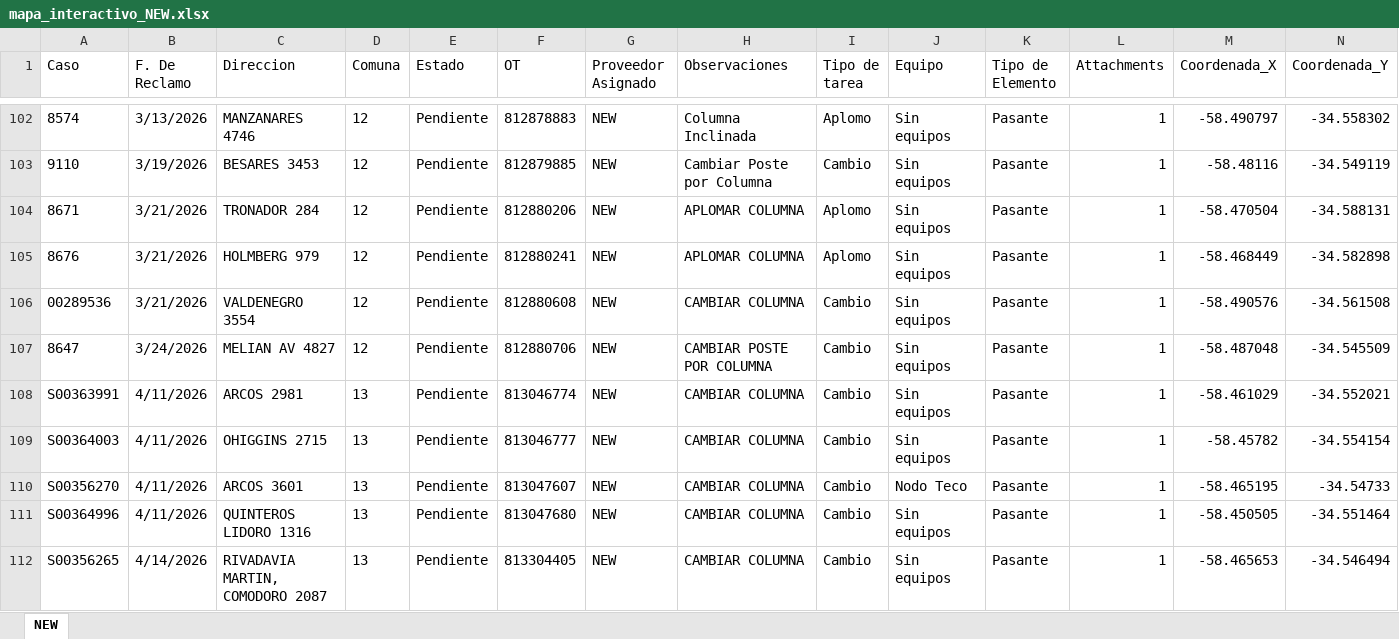
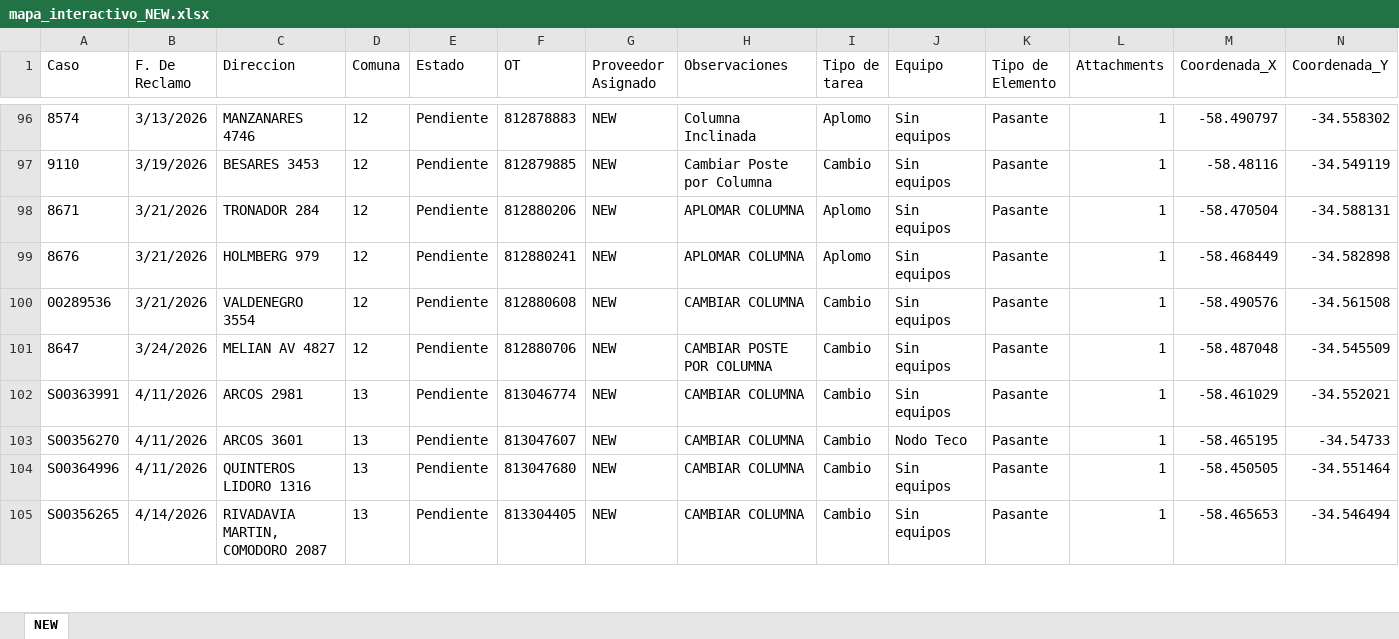
Before and after one commit to gestiondereclamosteco/new, an Excel workbook: mapa_interactivo_NEW.xlsx, sheet NEW, drawn as a sheet; only a part is shown, gaps mark what is left out; values as stored, in another font and other column widths than the file's, no borders; rows hold the shown columns only; the diff covers the shown part only; the diff names each change by its address in the sheet, - before the commit and + after, or states it on an @@ line.

```diff
--- a/mapa_interactivo_NEW.xlsx (sheet NEW)
+++ b/mapa_interactivo_NEW.xlsx (sheet NEW)
-row 109: S00364003 | 4/11/2026 | OHIGGINS 2715 | 13 | Pendiente | 813046777 | NEW | CAMBIAR COLUMNA | Cambio | Sin equipos | Pasante | 1 | -58.45782 | -34.554154
```
Also changed, not shown: 8 removed rows elsewhere in this sheet, 1 other file.
